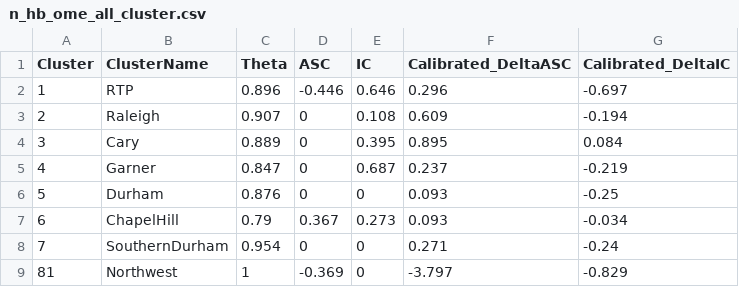
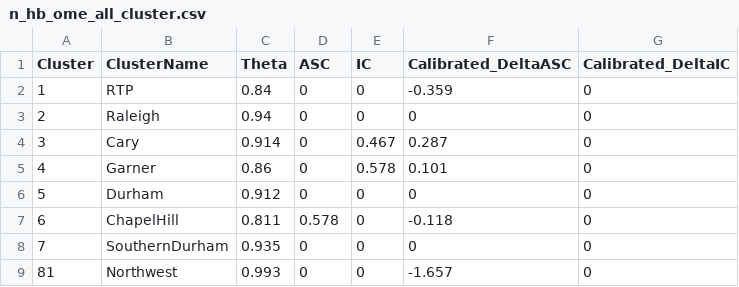
Before and after one commit to Triangle-Modeling-and-Analytics/TRMG2, a CSV file: master/resident/dc/n_hb_ome_all_cluster.csv, drawn as a sheet; only a part is shown; the diff covers the shown part only.

Commit message:
Update re-estimated and re-calibrated DC files
Complete round of re-estimation and re-calibration after removing 'walkbike' trips from the DC estimation files

```diff
--- a/master/resident/dc/n_hb_ome_all_cluster.csv
+++ b/master/resident/dc/n_hb_ome_all_cluster.csv
@@ -1,9 +1,9 @@
 Cluster,ClusterName,Theta,ASC,IC,Calibrated_DeltaASC,Calibrated_DeltaIC
-1,RTP,0.896,-0.446,0.646,0.296,-0.697
-2,Raleigh,0.907,0,0.108,0.609,-0.194
-3,Cary,0.889,0,0.395,0.895,0.084
-4,Garner,0.847,0,0.687,0.237,-0.219
-5,Durham,0.876,0,0,0.093,-0.25
-6,ChapelHill,0.79,0.367,0.273,0.093,-0.034
-7,SouthernDurham,0.954,0,0,0.271,-0.24
-81,Northwest,1,-0.369,0,-3.797,-0.829
+1,RTP,0.84,0,0,-0.359,0
+2,Raleigh,0.94,0,0,0,0
+3,Cary,0.914,0,0.467,0.287,0
+4,Garner,0.86,0,0.578,0.101,0
+5,Durham,0.912,0,0,0,0
+6,ChapelHill,0.811,0.578,0,-0.118,0
+7,SouthernDurham,0.935,0,0,0,0
+81,Northwest,0.993,0,0,-1.657,0
```
Also changed, not shown: 16 edited cells elsewhere in this file, master/resident/dc/n_hb_k12_all_cluster.csv, master/resident/dc/n_hb_od_long_cluster.csv, 15 other files.
